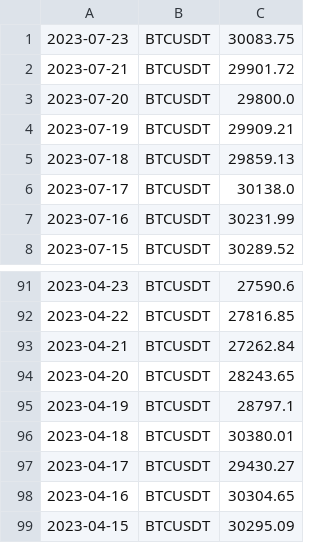
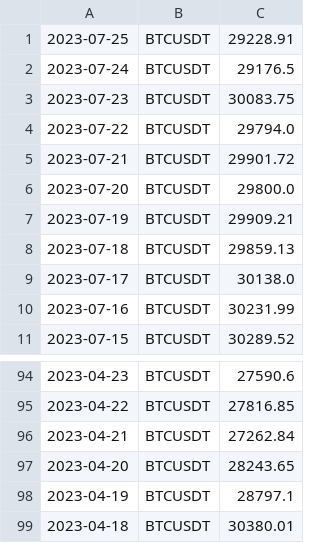
Before and after one commit to adek0911/Status_portfel_krypto_2, a CSV file: Chart_file/BTC_chartdata.csv, drawn as a sheet; only a part is shown, gaps mark what is left out.

Commit message:
charts_v2_done

```diff
--- a/Chart_file/BTC_chartdata.csv
+++ b/Chart_file/BTC_chartdata.csv
@@ -1,2 +1,5 @@
+2023-07-25,BTCUSDT,29228.91
+2023-07-24,BTCUSDT,29176.5
 2023-07-23,BTCUSDT,30083.75
+2023-07-22,BTCUSDT,29794.0
 2023-07-21,BTCUSDT,29901.72
@@ -96,4 +99 @@
 2023-04-18,BTCUSDT,30380.01
-2023-04-17,BTCUSDT,29430.27
-2023-04-16,BTCUSDT,30304.65
-2023-04-15,BTCUSDT,30295.09
```
Also changed, not shown: Chart_file/ADA_chartdata.csv, Chart_file/BCH_chartdata.csv, 10 other files.
